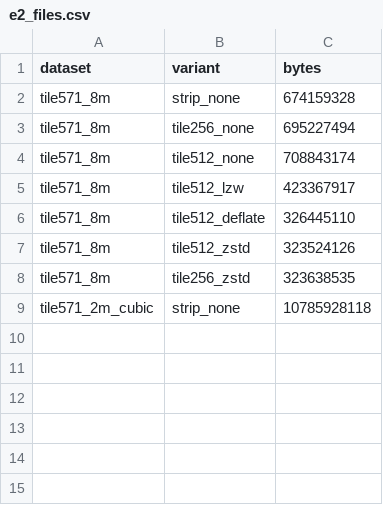
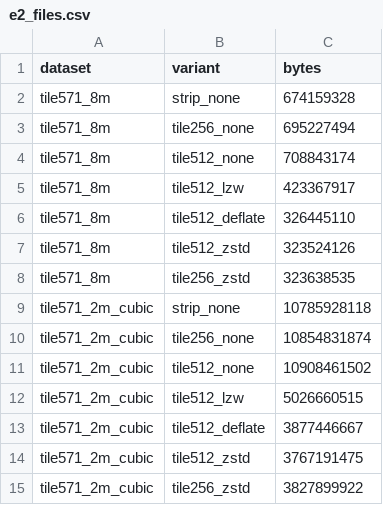
Before and after one commit to Swayamgoyal/Geoguessers, a CSV file: results/e2_files.csv, drawn as a sheet.

Commit message:
Phase 2 complete: final clean E1/E2/QGIS results, tables, charts, results write-up, professor update draft

```diff
--- a/results/e2_files.csv
+++ b/results/e2_files.csv
@@ -9 +9,7 @@ tile571_8m,tile256_zstd,323638535
 tile571_2m_cubic,strip_none,10785928118
+tile571_2m_cubic,tile256_none,10854831874
+tile571_2m_cubic,tile512_none,10908461502
+tile571_2m_cubic,tile512_lzw,5026660515
+tile571_2m_cubic,tile512_deflate,3877446667
+tile571_2m_cubic,tile512_zstd,3767191475
+tile571_2m_cubic,tile256_zstd,3827899922
```
Also changed, not shown: 16 other files.
